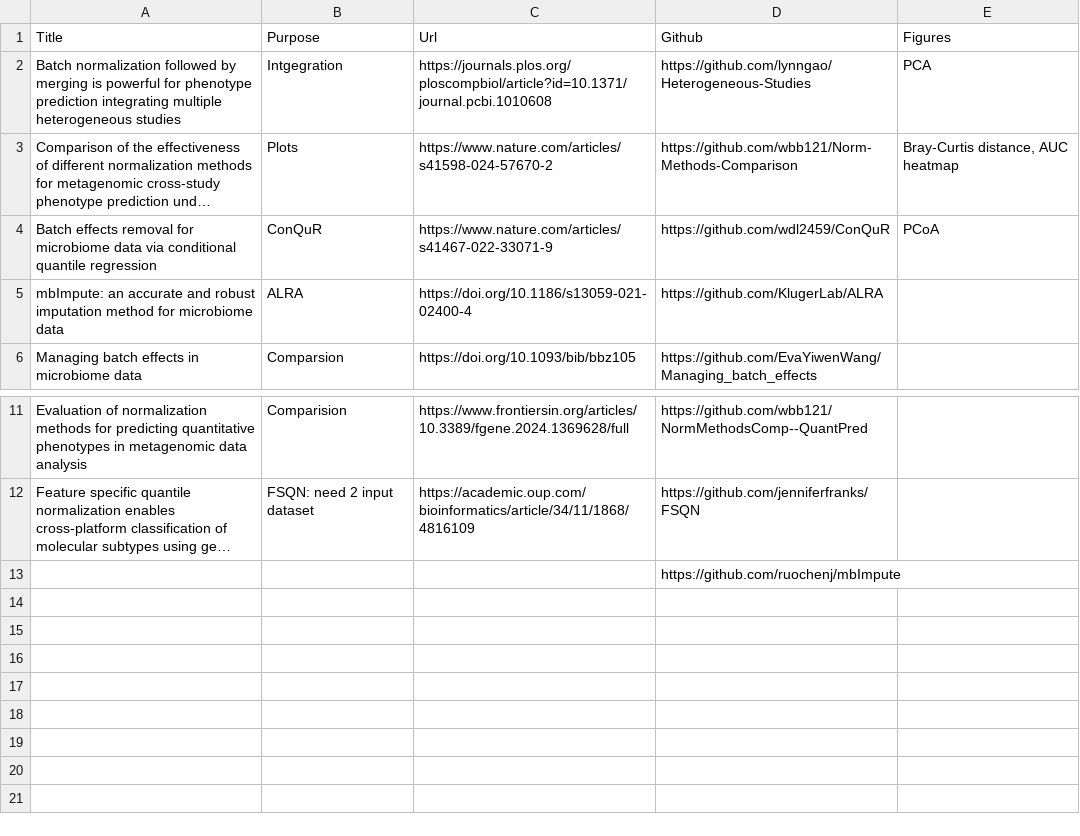
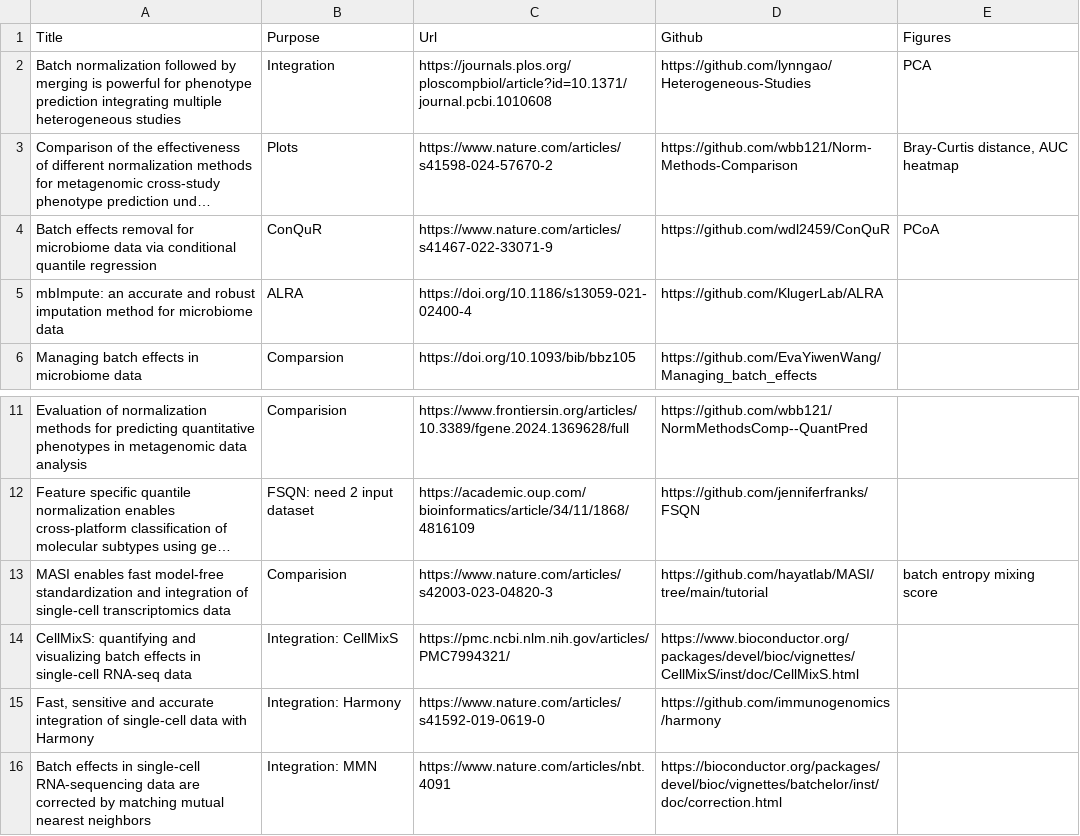
Before and after one commit to gilmore307/Batch-Effect, a CSV file: Batch Normalization.csv, drawn as a sheet; only a part is shown, gaps mark what is left out; long unchanged cells end in …; removed rows and columns are numbered as before the commit, all else as after; the diff names each change by its address in the sheet, - before the commit and + after, or states it on an @@ line.

```diff
--- a/Batch Normalization.csv
+++ b/Batch Normalization.csv
-B2 (Purpose): Intgegration
+B2 (Purpose): Integration
-row 13:  |  |  | https://github.com/ruochenj/mbImpute
+row 13: MASI enables fast model-free standardization and integration of single-cell transcriptomics data | Comparision | https://www.nature.com/articles/s42003-023-04820-3 | https://github.com/hayatlab/MASI/tree/main/tutorial | batch entropy mixing score
+row 14: CellMixS: quantifying and visualizing batch effects in single-cell RNA-seq data | Integration: CellMixS | https://pmc.ncbi.nlm.nih.gov/articles/PMC7994321/ | https://www.bioconductor.org/packages/devel/bioc/vignettes/CellMixS/inst/doc/CellMixS.html
+row 15: Fast, sensitive and accurate integration of single-cell data with Harmony | Integration: Harmony | https://www.nature.com/articles/s41592-019-0619-0 | https://github.com/immunogenomics/harmony
+row 16: Batch effects in single-cell RNA-sequencing data are corrected by matching mutual nearest neighbors | Integration: MMN | https://www.nature.com/articles/nbt.4091 | https://bioconductor.org/packages/devel/bioc/vignettes/batchelor/inst/doc/correction.html
```
Also changed, not shown: 18 other files.
